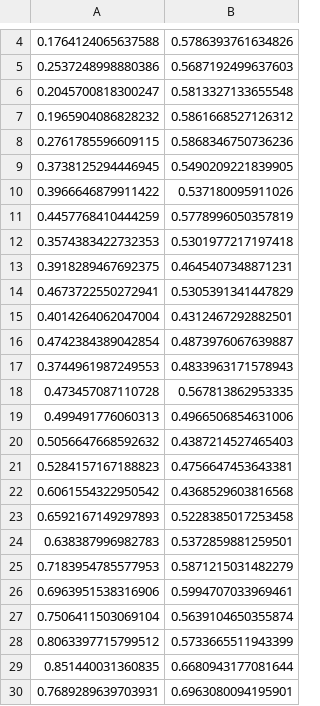
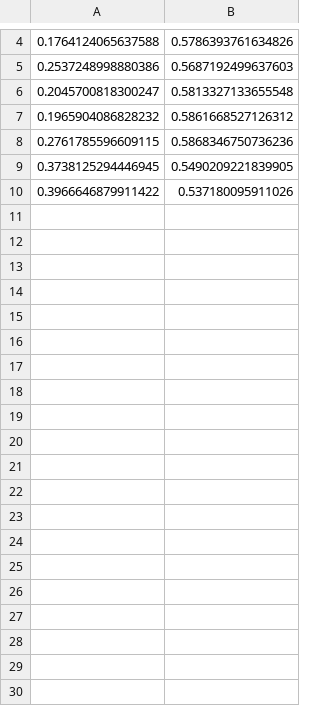
Before and after one commit to aforren1/DiscreteChoiceRW, a CSV file: tgtfiles/block4_nchoice2.csv, drawn as a sheet; only a part is shown, gaps mark what is left out; the diff covers the shown part only.

```diff
--- a/tgtfiles/block4_nchoice2.csv
+++ b/tgtfiles/block4_nchoice2.csv
@@ -10,21 +10 @@
 0.3966646879911422,0.537180095911026
-0.4457768410444259,0.5778996050357819
-0.3574383422732353,0.5301977217197418
-0.3918289467692375,0.4645407348871231
-0.4673722550272941,0.5305391341447829
-0.4014264062047004,0.4312467292882501
-0.4742384389042854,0.4873976067639887
-0.3744961987249553,0.4833963171578943
-0.473457087110728,0.567813862953335
-0.499491776060313,0.4966506854631006
-0.5056647668592632,0.4387214527465403
-0.5284157167188823,0.4756647453643381
-0.6061554322950542,0.4368529603816568
-0.6592167149297893,0.5228385017253458
-0.638387996982783,0.5372859881259501
-0.7183954785577953,0.5871215031482279
-0.6963951538316906,0.5994707033969461
-0.7506411503069104,0.5639104650355874
-0.8063397715799512,0.5733665511943399
-0.851440031360835,0.6680943177081644
-0.7689289639703931,0.6963080094195901
```
Also changed, not shown: 70 removed rows elsewhere in this file, tgtfiles/block1_nchoice2.csv, tgtfiles/block3_nchoice2.csv, 12 other files.
